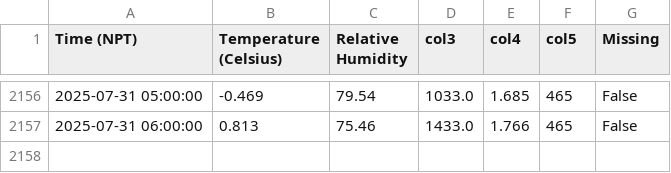
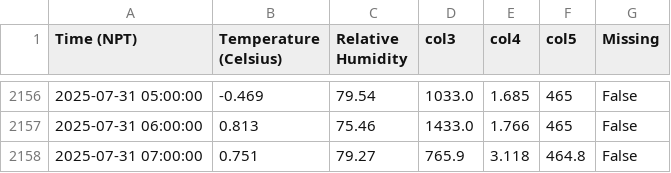
Before and after one commit to G-w-e-n-d-o-l-y-n/MetData_, a CSV file: Camp 2.csv, drawn as a sheet; only a part is shown, gaps mark what is left out; the diff names each change by its address in the sheet, - before the commit and + after, or states it on an @@ line.

```diff
--- a/Camp 2.csv
+++ b/Camp 2.csv
+row 2158: 2025-07-31 07:00:00 | 0.751 | 79.27 | 765.9 | 3.118 | 464.8 | False
```
Also changed, not shown: 2 other files.
